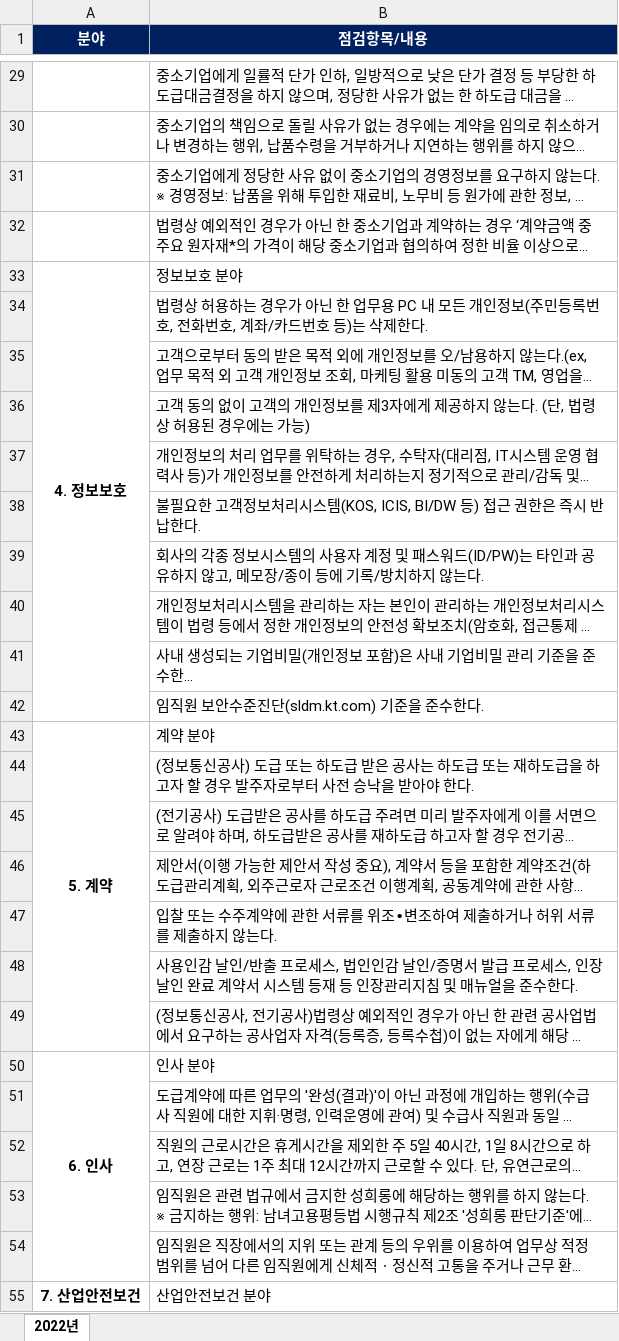
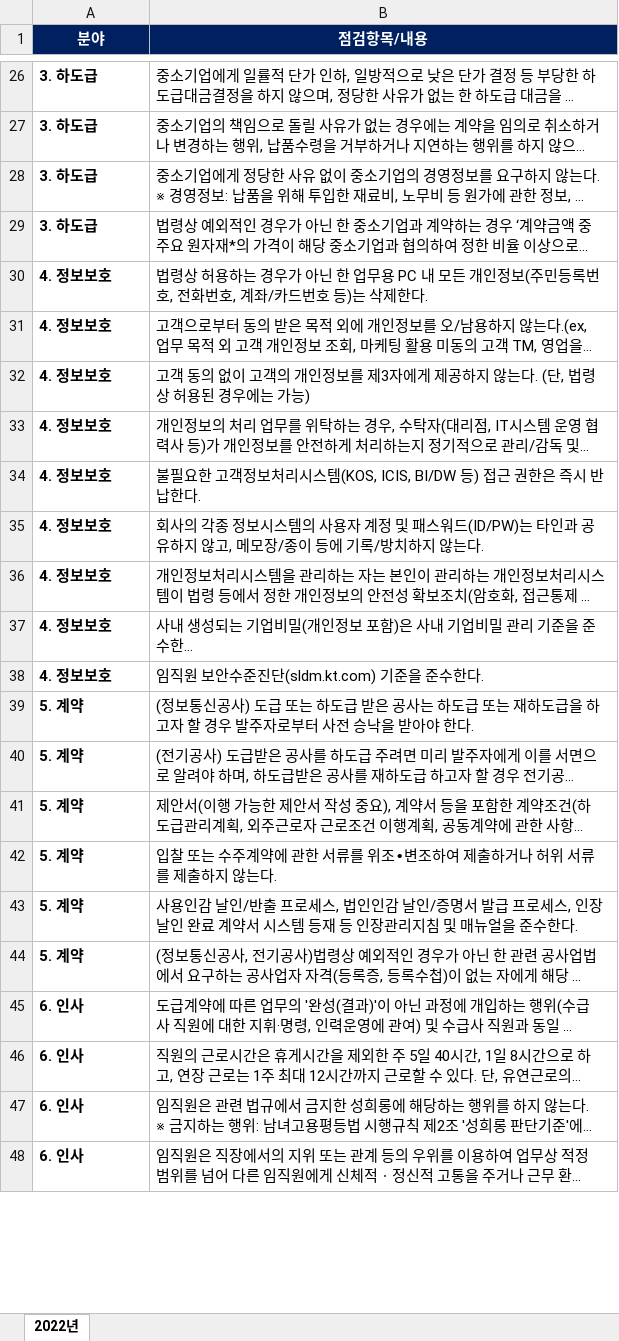
Before and after one commit to killersin/ktds-msai-6th, an Excel workbook: ktds-msai-6th-mvp/data/컴플라이언스 9대분야.xlsx, sheet 2022년, drawn as a sheet; only a part is shown, gaps mark what is left out; long unchanged cells end in …; values as stored, in another font and other column widths than the file's, no borders; removed rows and columns are numbered as before the commit, all else as after; the diff covers the shown part only; the diff names each change by its address in the sheet, - before the commit and + after, or states it on an @@ line.

```diff
--- a/ktds-msai-6th-mvp/data/컴플라이언스 9대분야.xlsx (sheet 2022년)
+++ b/ktds-msai-6th-mvp/data/컴플라이언스 9대분야.xlsx (sheet 2022년)
-A26:A29 (분야): (empty)
+A26:A29 (분야): 3. 하도급
-row 33: 4. 정보보호 | 정보보호 분야
-A30:A38 (분야): (empty)
+A30:A38 (분야): 4. 정보보호
-row 43: 5. 계약 | 계약 분야
-A39:A44 (분야): (empty)
+A39:A44 (분야): 5. 계약
-row 50: 6. 인사 | 인사 분야
-A45:A48 (분야): (empty)
+A45:A48 (분야): 6. 인사
-row 55: 7. 산업안전보건 | 산업안전보건 분야
```
Also changed, not shown: 5 removed rows and 41 edited cells elsewhere in this sheet, 10 other files.
